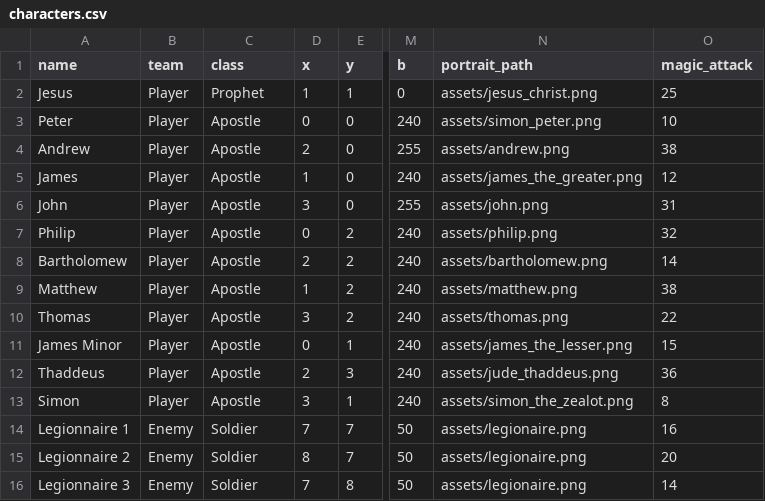
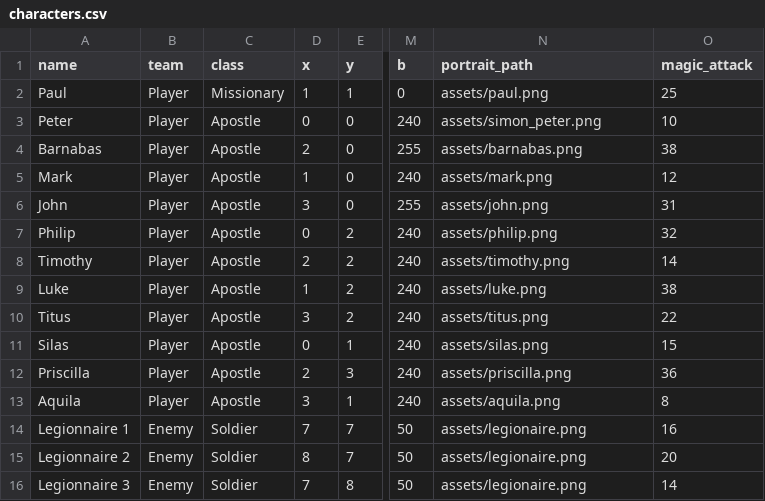
Before and after one commit to ZhienWang/Tactics-Slop, a CSV file: data/stages/antioch/characters.csv, drawn as a sheet; only a part is shown, gaps mark what is left out; the diff names each change by its address in the sheet, - before the commit and + after, or states it on an @@ line.

```diff
--- a/data/stages/antioch/characters.csv
+++ b/data/stages/antioch/characters.csv
-A2 (name): Jesus
+A2 (name): Paul
-C2 (class): Prophet
+C2 (class): Missionary
-N2 (portrait_path): assets/jesus_christ.png
+N2 (portrait_path): assets/paul.png
-A4 (name): Andrew
+A4 (name): Barnabas
-N4 (portrait_path): assets/andrew.png
+N4 (portrait_path): assets/barnabas.png
-A5 (name): James
+A5 (name): Mark
-N5 (portrait_path): assets/james_the_greater.png
+N5 (portrait_path): assets/mark.png
-A8 (name): Bartholomew
+A8 (name): Timothy
-N8 (portrait_path): assets/bartholomew.png
+N8 (portrait_path): assets/timothy.png
-A9 (name): Matthew
+A9 (name): Luke
-N9 (portrait_path): assets/matthew.png
+N9 (portrait_path): assets/luke.png
-A10 (name): Thomas
+A10 (name): Titus
-N10 (portrait_path): assets/thomas.png
+N10 (portrait_path): assets/titus.png
-A11 (name): James Minor
+A11 (name): Silas
-N11 (portrait_path): assets/james_the_lesser.png
+N11 (portrait_path): assets/silas.png
-A12 (name): Thaddeus
+A12 (name): Priscilla
-N12 (portrait_path): assets/jude_thaddeus.png
+N12 (portrait_path): assets/priscilla.png
-A13 (name): Simon
+A13 (name): Aquila
-N13 (portrait_path): assets/simon_the_zealot.png
+N13 (portrait_path): assets/aquila.png
```
Also changed, not shown: data/characters.csv, data/dialogues.csv, 15 other files.
